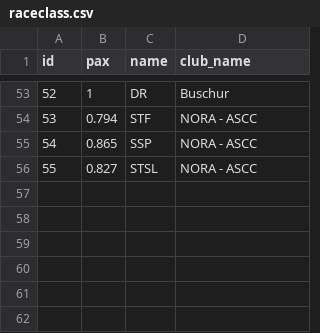
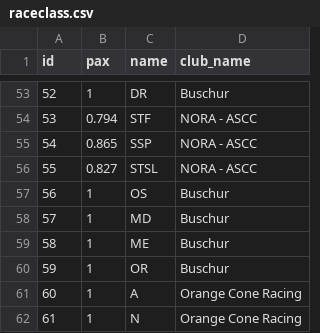
Before and after one commit to Paddock/paddock-registration, a CSV file: old_data/raceclass.csv, drawn as a sheet; only a part is shown, gaps mark what is left out; the diff names each change by its address in the sheet, - before the commit and + after, or states it on an @@ line.

```diff
--- a/old_data/raceclass.csv
+++ b/old_data/raceclass.csv
+row 57: 56 | 1 | OS | Buschur
+row 58: 57 | 1 | MD | Buschur
+row 59: 58 | 1 | ME | Buschur
+row 60: 59 | 1 | OR | Buschur
+row 61: 60 | 1 | A | Orange Cone Racing
+row 62: 61 | 1 | N | Orange Cone Racing
```
Also changed, not shown: old_data/car.csv, old_data/club.csv, 12 other files.
